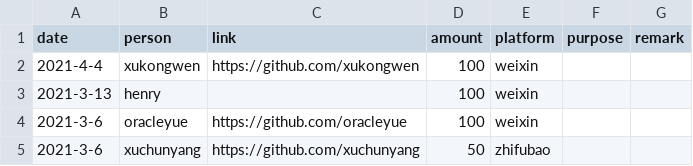
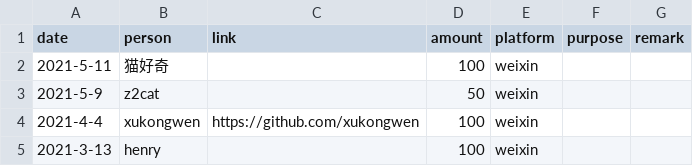
Before and after one commit to emacs-china/donate, a CSV file: data.csv, drawn as a sheet; only a part is shown; the shorter side is filled out with more unchanged rows.

```diff
--- a/data.csv
+++ b/data.csv
@@ -1,2 +1,4 @@
 date,person,link,amount,platform,purpose,remark
+2021-5-11, 猫好奇,,100,weixin,,
+2021-5-9, z2cat,,50,weixin,,
 2021-4-4, xukongwen,https://github.com/xukongwen,100,weixin,,
```
Also changed, not shown: 2 other files.
